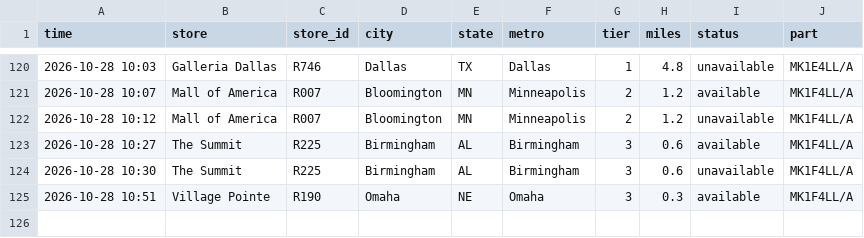
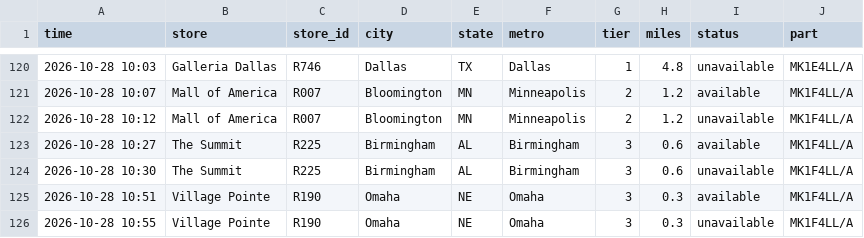
Before and after one commit to aryakvsathye/duo-tracker, a CSV file: national/events.csv, drawn as a sheet; only a part is shown, gaps mark what is left out; the diff names each change by its address in the sheet, - before the commit and + after, or states it on an @@ line.

Commit message:
Update national data

```diff
--- a/national/events.csv
+++ b/national/events.csv
+row 126: 2026-10-28 10:55 | Village Pointe | R190 | Omaha | NE | Omaha | 3 | 0.3 | unavailable | MK1F4LL/A
```
Also changed, not shown: 1 other file.
